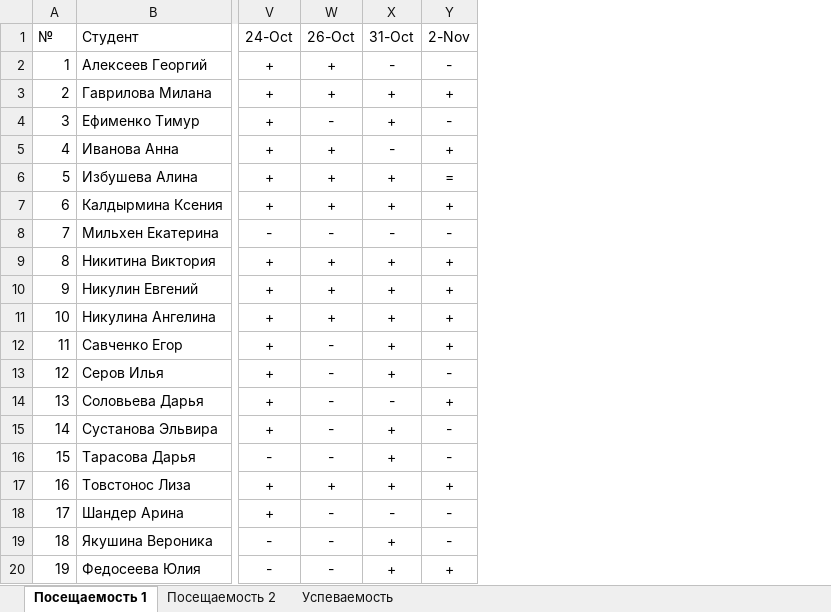
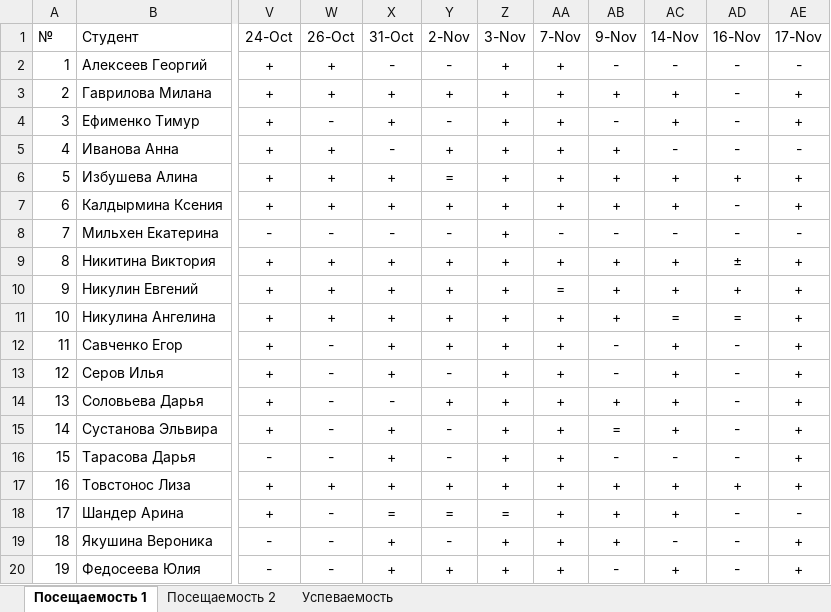
Before and after one commit to TheBandik/computer-science, an Excel workbook: sem1/СО-ПР-22.xlsx, sheet Посещаемость 1, drawn as a sheet; only a part is shown, gaps mark what is left out; values as stored, in another font and other column widths than the file's, no borders; conditional formats not drawn; the diff names each change by its address in the sheet, - before the commit and + after, or states it on an @@ line.

```diff
--- a/sem1/СО-ПР-22.xlsx (sheet Посещаемость 1)
+++ b/sem1/СО-ПР-22.xlsx (sheet Посещаемость 1)
+column Z (3-Nov), rows 2-20: + | + | + | + | + | + | + | + | + | + | + | + | + | + | + | + | = | + | +
+column AA (7-Nov), rows 2-20: + | + | + | + | + | + | - | + | = | + | + | + | + | + | + | + | + | + | +
+column AB (9-Nov), rows 2-20: - | + | - | + | + | + | - | + | + | + | - | - | + | = | - | + | + | + | -
+column AC (14-Nov), rows 2-20: - | + | + | - | + | + | - | + | + | = | + | + | + | + | - | + | + | - | +
+column AD (16-Nov), rows 2-20: - | - | - | - | + | - | - | ± | + | = | - | - | - | - | - | + | - | - | -
+column AE (17-Nov), rows 2-20: - | + | + | - | + | + | - | + | + | + | + | + | + | + | + | + | - | + | +
-X18 (31-Oct): -
+X18 (31-Oct): =
-Y18 (2-Nov): -
+Y18 (2-Nov): =
```
Also changed, not shown: sheet Успеваемость, sheet Посещаемость 2, formulas that keep their value, sem1/С-ПР-23.xlsx, sem1/СО-РД-23.xlsx.
